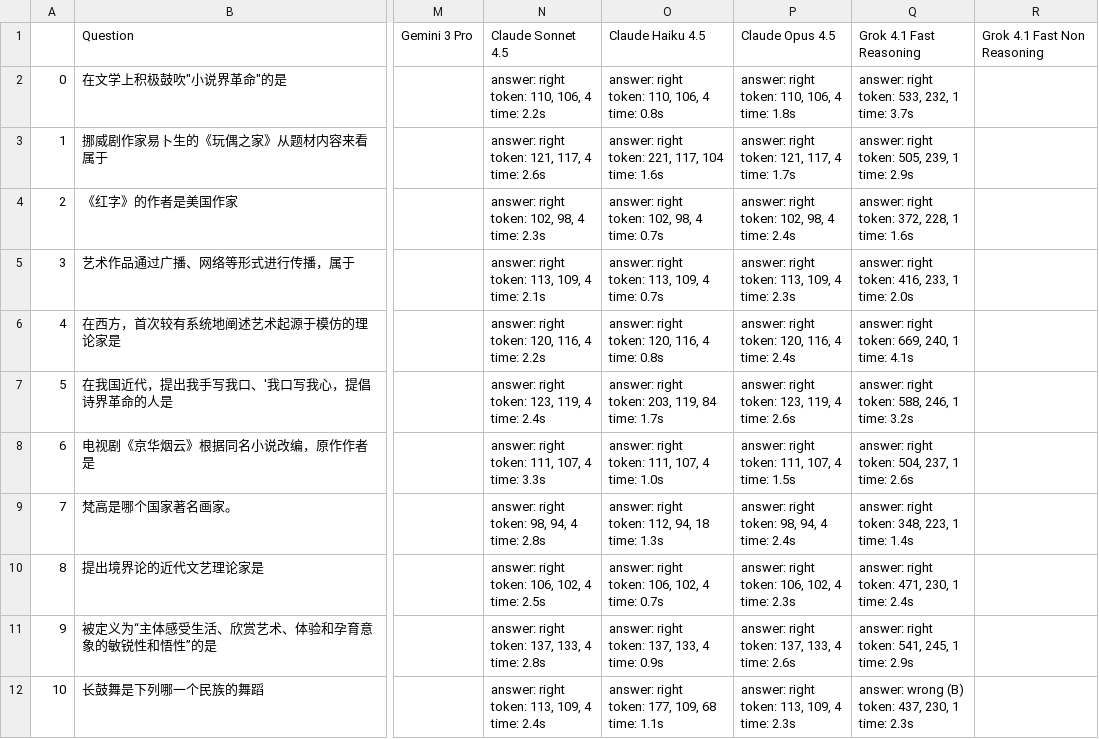
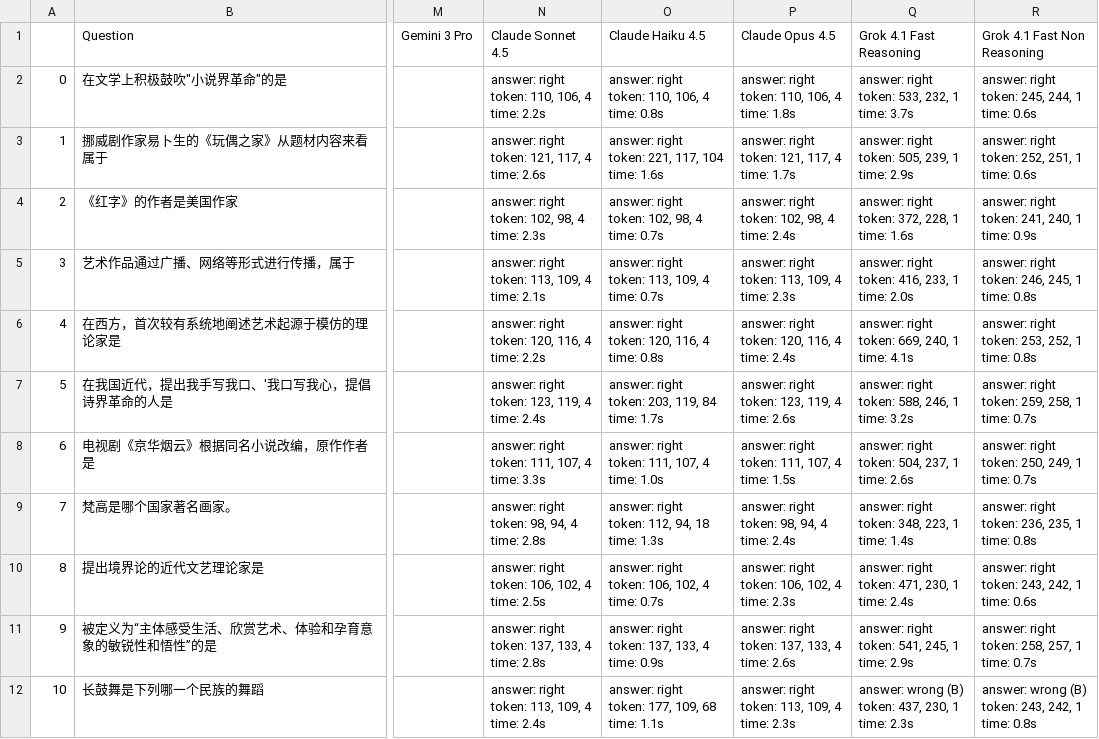
Before and after one commit to iamjoel/ai-copilot, a CSV file: code/src/data/CMMLU/arts.csv, drawn as a sheet; only a part is shown, gaps mark what is left out; ↵ is a line break in a cell; the diff covers the shown part only; the diff names each change by its address in the sheet, - before the commit and + after, or states it on an @@ line.

```diff
--- a/code/src/data/CMMLU/arts.csv
+++ b/code/src/data/CMMLU/arts.csv
-R2 (Grok 4.1 Fast Non Reasoning): (empty)
+R2 (Grok 4.1 Fast Non Reasoning): answer: right ↵ token: 245, 244, 1 ↵ time: 0.6s
-R3 (Grok 4.1 Fast Non Reasoning): (empty)
+R3 (Grok 4.1 Fast Non Reasoning): answer: right ↵ token: 252, 251, 1 ↵ time: 0.6s
-R4 (Grok 4.1 Fast Non Reasoning): (empty)
+R4 (Grok 4.1 Fast Non Reasoning): answer: right ↵ token: 241, 240, 1 ↵ time: 0.9s
-R5 (Grok 4.1 Fast Non Reasoning): (empty)
+R5 (Grok 4.1 Fast Non Reasoning): answer: right ↵ token: 246, 245, 1 ↵ time: 0.8s
-R6 (Grok 4.1 Fast Non Reasoning): (empty)
+R6 (Grok 4.1 Fast Non Reasoning): answer: right ↵ token: 253, 252, 1 ↵ time: 0.8s
-R7 (Grok 4.1 Fast Non Reasoning): (empty)
+R7 (Grok 4.1 Fast Non Reasoning): answer: right ↵ token: 259, 258, 1 ↵ time: 0.7s
-R8 (Grok 4.1 Fast Non Reasoning): (empty)
+R8 (Grok 4.1 Fast Non Reasoning): answer: right ↵ token: 250, 249, 1 ↵ time: 0.7s
-R9 (Grok 4.1 Fast Non Reasoning): (empty)
+R9 (Grok 4.1 Fast Non Reasoning): answer: right ↵ token: 236, 235, 1 ↵ time: 0.8s
-R10 (Grok 4.1 Fast Non Reasoning): (empty)
+R10 (Grok 4.1 Fast Non Reasoning): answer: right ↵ token: 243, 242, 1 ↵ time: 0.6s
-R11 (Grok 4.1 Fast Non Reasoning): (empty)
+R11 (Grok 4.1 Fast Non Reasoning): answer: right ↵ token: 258, 257, 1 ↵ time: 0.7s
-R12 (Grok 4.1 Fast Non Reasoning): (empty)
+R12 (Grok 4.1 Fast Non Reasoning): answer: wrong (B) ↵ token: 243, 242, 1 ↵ time: 0.8s
```
Also changed, not shown: 10 edited cells elsewhere in this file, code/src/data/CMMLU/high_school_politics.csv, code/src/data/CMMLU/jurisprudence.csv, 57 other files.
